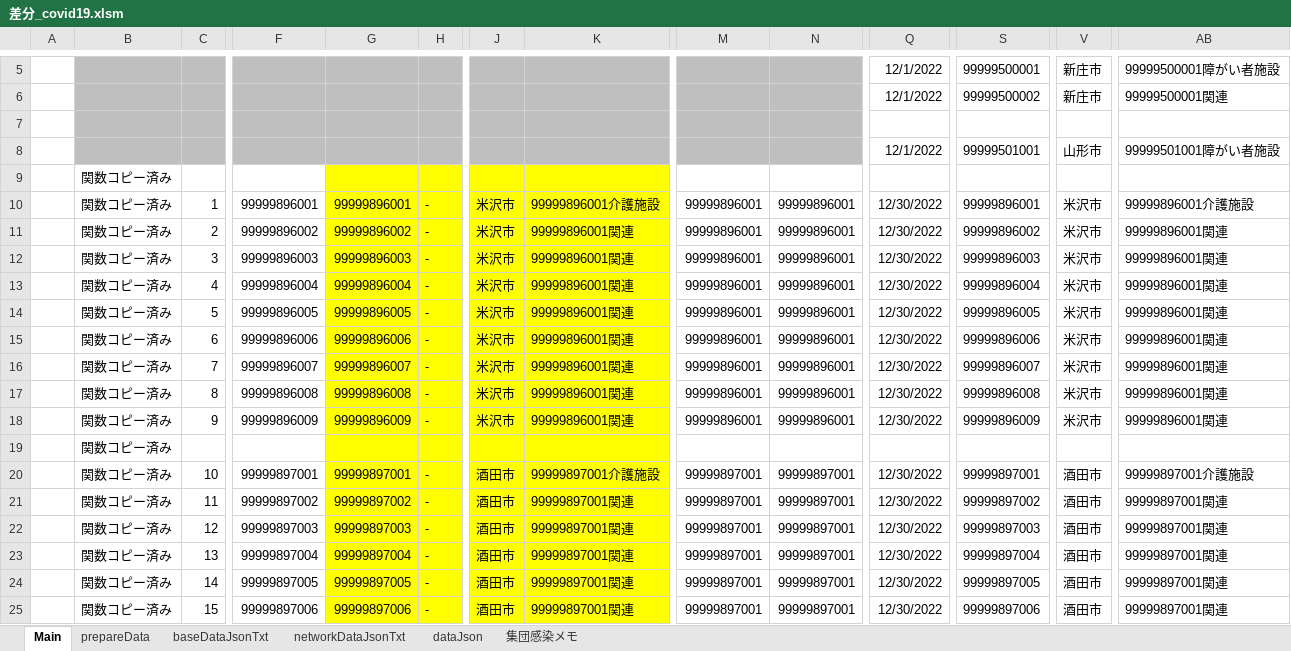
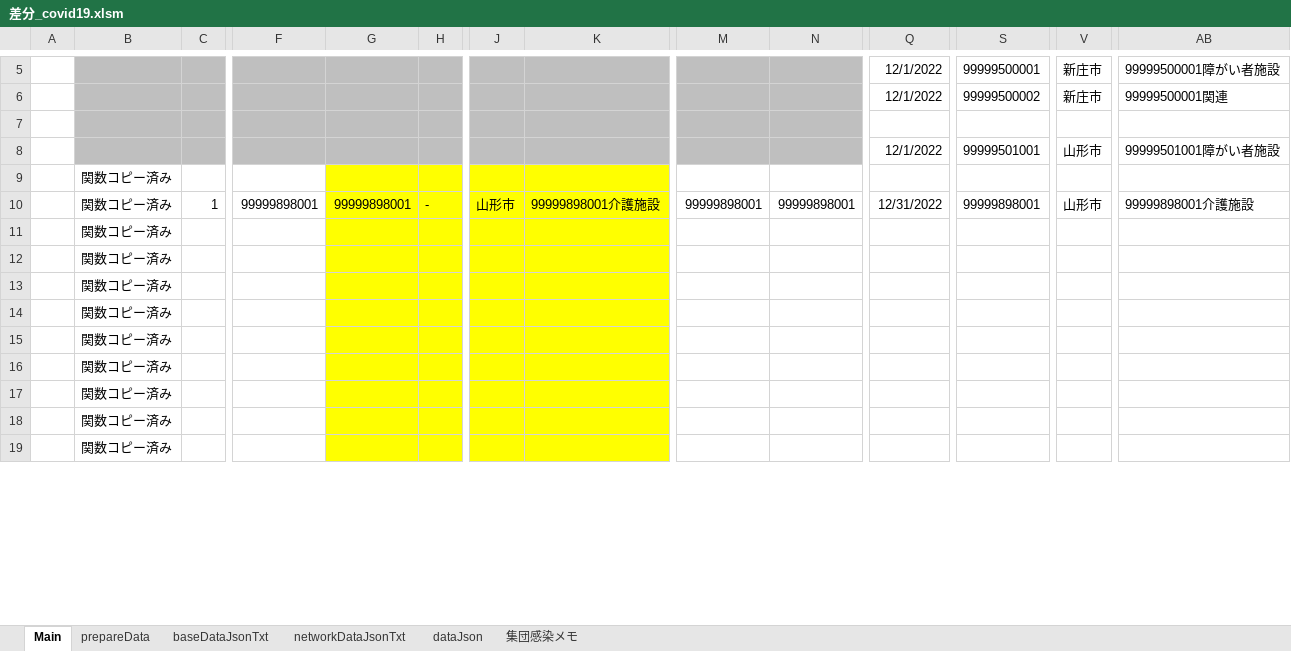
Before and after one commit to yamaserif/yamagata-covid19-virusNetworkJsonGenerator, an Excel workbook: 差分のみ/差分_covid19.xlsm, sheet Main, drawn as a sheet; only a part is shown, gaps mark what is left out; values as stored, in another font and other column widths than the file's, no borders; charts and pictures not drawn; removed rows and columns are numbered as before the commit, all else as after; rows hold the shown columns only; the diff covers the shown part only; the diff names each change by its address in the sheet, - before the commit and + after, or states it on an @@ line.

```diff
--- a/差分のみ/差分_covid19.xlsm (sheet Main)
+++ b/差分のみ/差分_covid19.xlsm (sheet Main)
-F10: 99999896001
+F10: 99999898001
-G10: 99999896001
+G10: 99999898001
-J10: 米沢市
+J10: 山形市
-K10: 99999896001介護施設
+K10: 99999898001介護施設
-M10: 99999896001
+M10: 99999898001
-N10: 99999896001
+N10: 99999898001
-Q10: 12/30/2022
+Q10: 12/31/2022
-S10: 99999896001
+S10: 99999898001
-V10: 米沢市
+V10: 山形市
-AB10: 99999896001介護施設
+AB10: 99999898001介護施設
-row 11:  | 関数コピー済み | 2 | 99999896002 | 99999896002 | - | 米沢市 | 99999896001関連 | 99999896001 | 99999896001 | 12/30/2022 | 99999896002 | 米沢市 | 99999896001関連
-row 12:  | 関数コピー済み | 3 | 99999896003 | 99999896003 | - | 米沢市 | 99999896001関連 | 99999896001 | 99999896001 | 12/30/2022 | 99999896003 | 米沢市 | 99999896001関連
-row 13:  | 関数コピー済み | 4 | 99999896004 | 99999896004 | - | 米沢市 | 99999896001関連 | 99999896001 | 99999896001 | 12/30/2022 | 99999896004 | 米沢市 | 99999896001関連
-row 14:  | 関数コピー済み | 5 | 99999896005 | 99999896005 | - | 米沢市 | 99999896001関連 | 99999896001 | 99999896001 | 12/30/2022 | 99999896005 | 米沢市 | 99999896001関連
-row 15:  | 関数コピー済み | 6 | 99999896006 | 99999896006 | - | 米沢市 | 99999896001関連 | 99999896001 | 99999896001 | 12/30/2022 | 99999896006 | 米沢市 | 99999896001関連
-row 16:  | 関数コピー済み | 7 | 99999896007 | 99999896007 | - | 米沢市 | 99999896001関連 | 99999896001 | 99999896001 | 12/30/2022 | 99999896007 | 米沢市 | 99999896001関連
-row 17:  | 関数コピー済み | 8 | 99999896008 | 99999896008 | - | 米沢市 | 99999896001関連 | 99999896001 | 99999896001 | 12/30/2022 | 99999896008 | 米沢市 | 99999896001関連
-row 18:  | 関数コピー済み | 9 | 99999896009 | 99999896009 | - | 米沢市 | 99999896001関連 | 99999896001 | 99999896001 | 12/30/2022 | 99999896009 | 米沢市 | 99999896001関連
-row 20:  | 関数コピー済み | 10 | 99999897001 | 99999897001 | - | 酒田市 | 99999897001介護施設 | 99999897001 | 99999897001 | 12/30/2022 | 99999897001 | 酒田市 | 99999897001介護施設
-row 21:  | 関数コピー済み | 11 | 99999897002 | 99999897002 | - | 酒田市 | 99999897001関連 | 99999897001 | 99999897001 | 12/30/2022 | 99999897002 | 酒田市 | 99999897001関連
-row 22:  | 関数コピー済み | 12 | 99999897003 | 99999897003 | - | 酒田市 | 99999897001関連 | 99999897001 | 99999897001 | 12/30/2022 | 99999897003 | 酒田市 | 99999897001関連
-row 23:  | 関数コピー済み | 13 | 99999897004 | 99999897004 | - | 酒田市 | 99999897001関連 | 99999897001 | 99999897001 | 12/30/2022 | 99999897004 | 酒田市 | 99999897001関連
-row 24:  | 関数コピー済み | 14 | 99999897005 | 99999897005 | - | 酒田市 | 99999897001関連 | 99999897001 | 99999897001 | 12/30/2022 | 99999897005 | 酒田市 | 99999897001関連
-row 25:  | 関数コピー済み | 15 | 99999897006 | 99999897006 | - | 酒田市 | 99999897001関連 | 99999897001 | 99999897001 | 12/30/2022 | 99999897006 | 酒田市 | 99999897001関連
+row 12:  | 関数コピー済み
+row 13:  | 関数コピー済み
+row 14:  | 関数コピー済み
+row 15:  | 関数コピー済み
+row 16:  | 関数コピー済み
+row 17:  | 関数コピー済み
+row 18:  | 関数コピー済み
+row 19:  | 関数コピー済み
```
Also changed, not shown: 6 added rows elsewhere in this sheet, sheet prepareData, sheet networkDataJsonTxt, sheet baseDataJsonTxt, sheet dataJson, formulas that keep their value, hidden cells, 4 other files.
